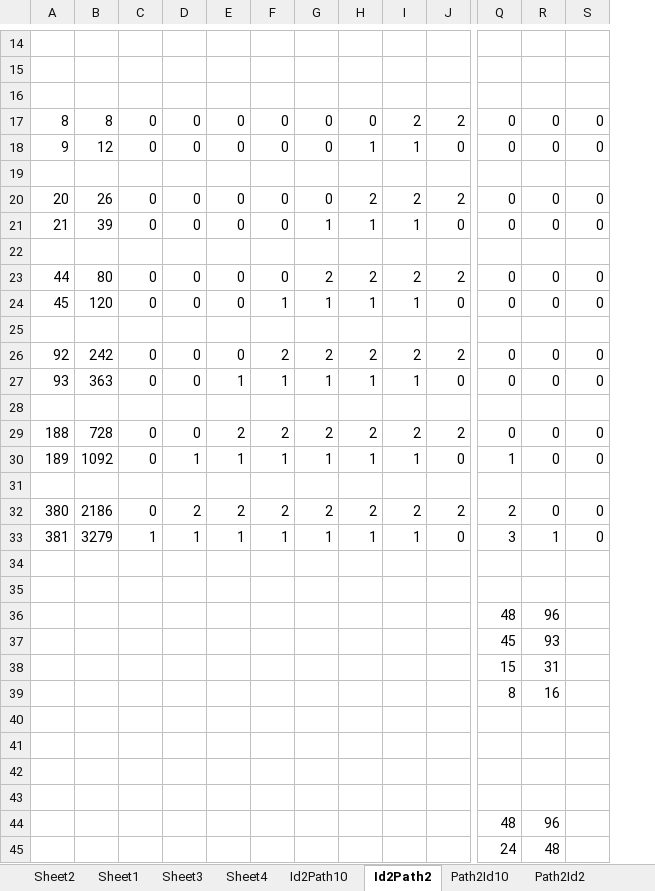
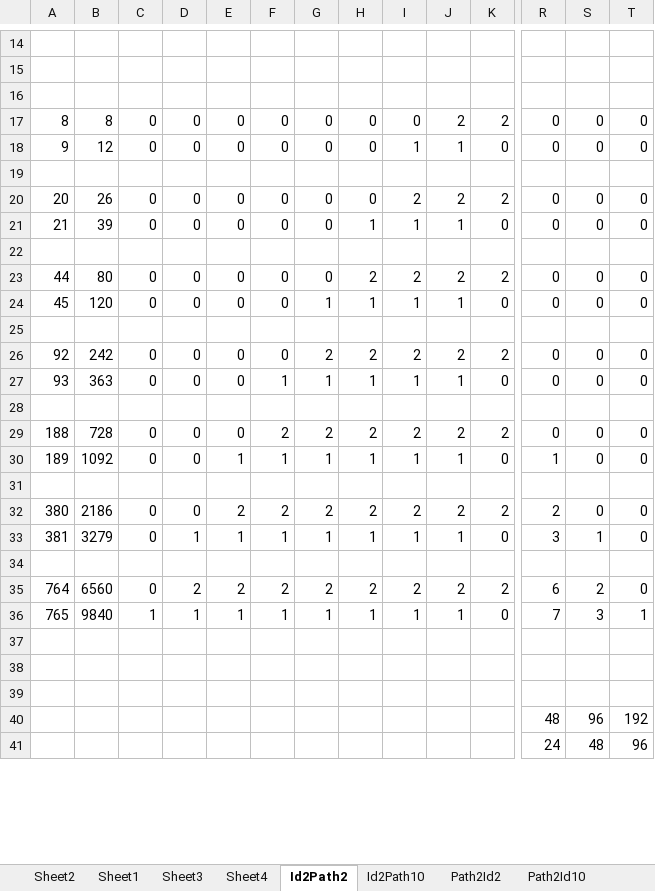
Before and after one commit to kavics/TreeGen, an Excel workbook: src/TreeGen/Path2Id2Path.xlsx, sheet Id2Path2, drawn as a sheet; only a part is shown, gaps mark what is left out; values as stored, in another font and other column widths than the file's, no cell formats; removed rows and columns are numbered as before the commit, all else as after; rows hold the shown columns only; the diff covers the shown part only; the diff names each change by its address in the sheet, - before the commit and + after, or states it on an @@ line.

```diff
--- a/src/TreeGen/Path2Id2Path.xlsx (sheet Id2Path2)
+++ b/src/TreeGen/Path2Id2Path.xlsx (sheet Id2Path2)
@@ sheet tab order changed: Sheet2 | Sheet1 | Sheet3 | Sheet4 | Id2Path2 | Id2Path10 | Path2Id2 | Path2Id10 @@
+column I, rows 17-35: 0 | 1 |  | 2 | 1 |  | 2 | 1 |  | 2 | 1 |  | 2 | 1 |  | 2 | 1 |  | 2
-H18: 1
+H18: 0
-H20: 2
+H20: 0
-G21: 1
+G21: 0
-G23: 2
+G23: 0
-F24: 1
+F24: 0
-F26: 2
+F26: 0
-E27: 1
+E27: 0
-E29: 2
+E29: 0
-D30: 1
+D30: 0
-D32: 2
+D32: 0
-C33: 1
+C33: 0
-row 35: (empty)
+row 35: 764 | 6560 | 0 | 2 | 2 | 2 | 2 | 2 | 2 | 2 | 2 | 6 | 2 | 0
-row 36:  |  |  |  |  |  |  |  |  |  | 48 | 96
-row 37:  |  |  |  |  |  |  |  |  |  | 45 | 93
-row 38:  |  |  |  |  |  |  |  |  |  | 15 | 31
-row 39:  |  |  |  |  |  |  |  |  |  | 8 | 16
+row 36: 765 | 9840 | 1 | 1 | 1 | 1 | 1 | 1 | 1 | 1 | 0 | 7 | 3 | 1
-row 43: (empty)
-T40: (empty)
+T40: 192
-T41: (empty)
+T41: 96
```
Also changed, not shown: 1 added row and 8 edited cells elsewhere in this sheet, sheet Id2Path10, cell formats, formulas that keep their value, 5 other files.
